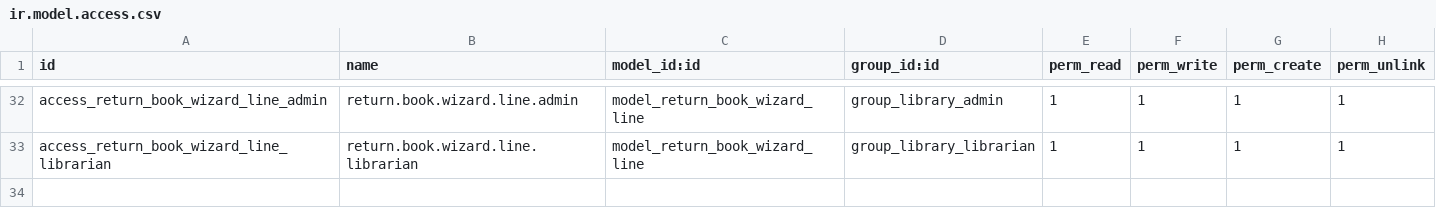
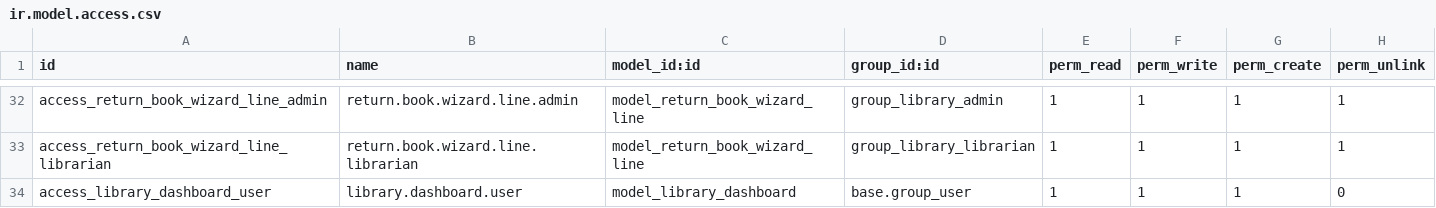
Before and after one commit to madhusudanraymilton/new, a CSV file: library_management/security/ir.model.access.csv, drawn as a sheet; only a part is shown, gaps mark what is left out.

```diff
--- a/library_management/security/ir.model.access.csv
+++ b/library_management/security/ir.model.access.csv
@@ -33 +33,2 @@ access_return_book_wizard_line_admin,return.book.wizard.line.admin,model_return_
 access_return_book_wizard_line_librarian,return.book.wizard.line.librarian,model_return_book_wizard_line,group_library_librarian,1,1,1,1
+access_library_dashboard_user,library.dashboard.user,model_library_dashboard,base.group_user,1,1,1,0
```
Also changed, not shown: 7 other files.
